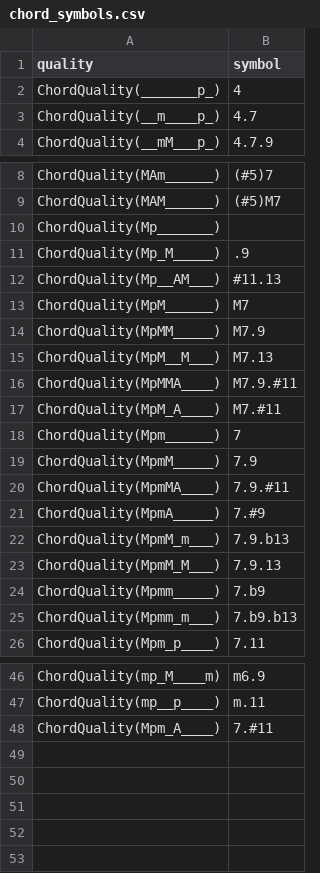
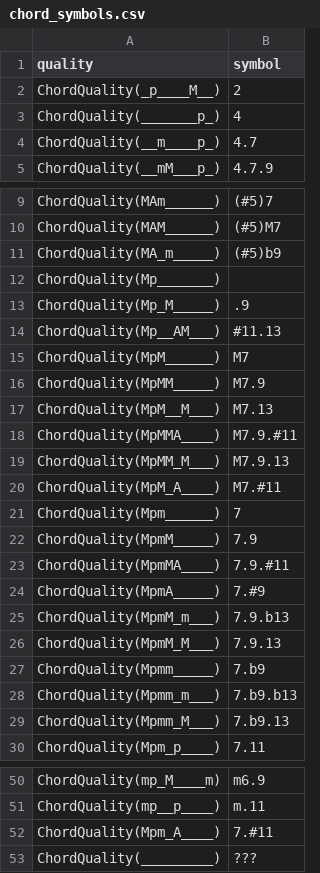
Before and after one commit to FelipeDefensor/ChordHand, a CSV file: chord_hand/settings/chord_symbols.csv, drawn as a sheet; only a part is shown, gaps mark what is left out.

```diff
--- a/chord_hand/settings/chord_symbols.csv
+++ b/chord_hand/settings/chord_symbols.csv
@@ -1,2 +1,3 @@
 quality,symbol
+ChordQuality(_p____M__),2
 ChordQuality(_______p_),4
@@ -9,2 +10,3 @@ ChordQuality(MAm______),(#5)7
 ChordQuality(MAM______),(#5)M7
+ChordQuality(MA_m_____),(#5)b9
 ChordQuality(Mp_______),
@@ -16,2 +18,3 @@ ChordQuality(MpM__M___),M7.13
 ChordQuality(MpMMA____),M7.9.#11
+ChordQuality(MpMM_M___),M7.9.13
 ChordQuality(MpM_A____),M7.#11
@@ -25,2 +28,3 @@ ChordQuality(Mpmm_____),7.b9
 ChordQuality(Mpmm_m___),7.b9.b13
+ChordQuality(Mpmm_M___),7.b9.13
 ChordQuality(Mpm_p____),7.11
@@ -48 +52,2 @@ ChordQuality(mp__p____),m.11
 ChordQuality(Mpm_A____),7.#11
+ChordQuality(_________),???
```
Also changed, not shown: chord_hand/settings/keymap.csv, 7 other files.
